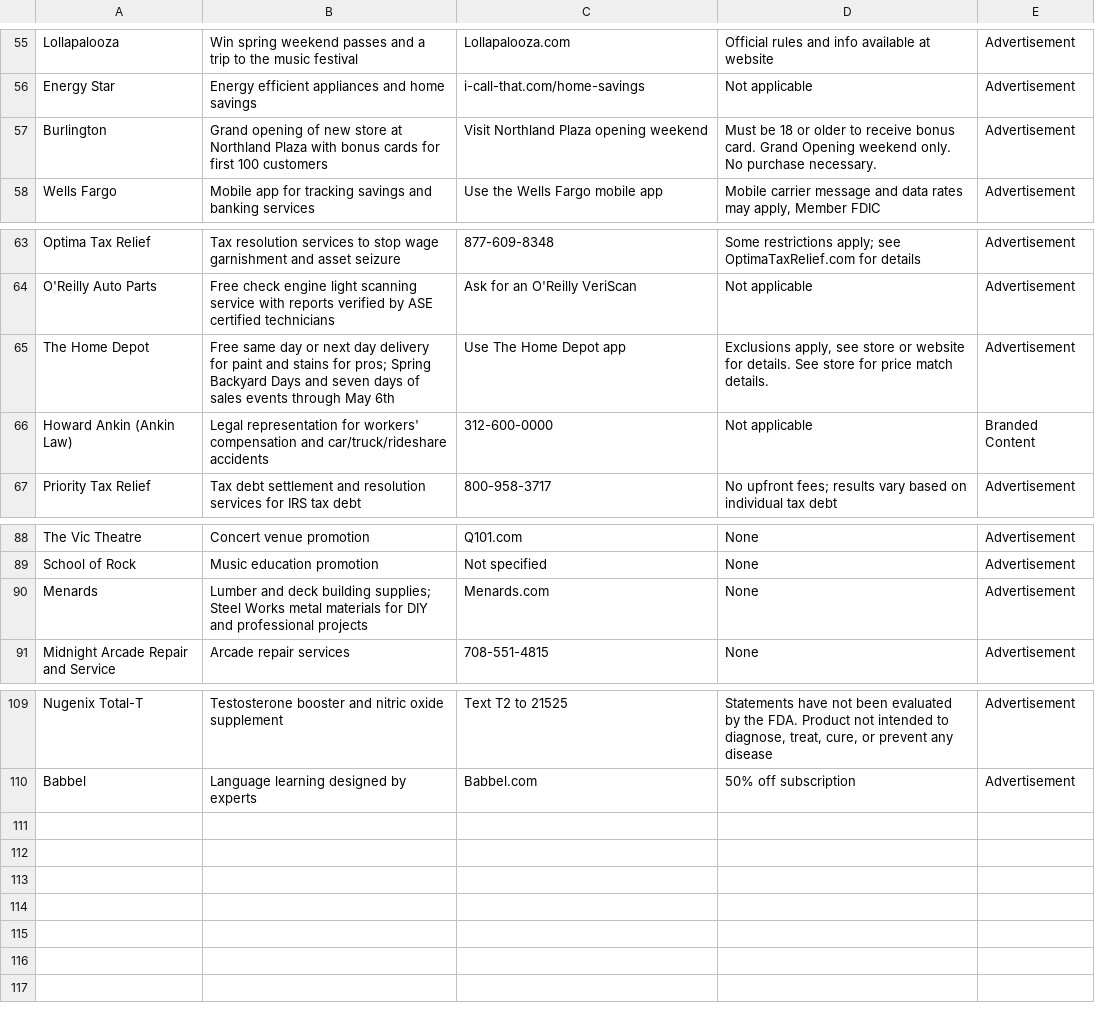
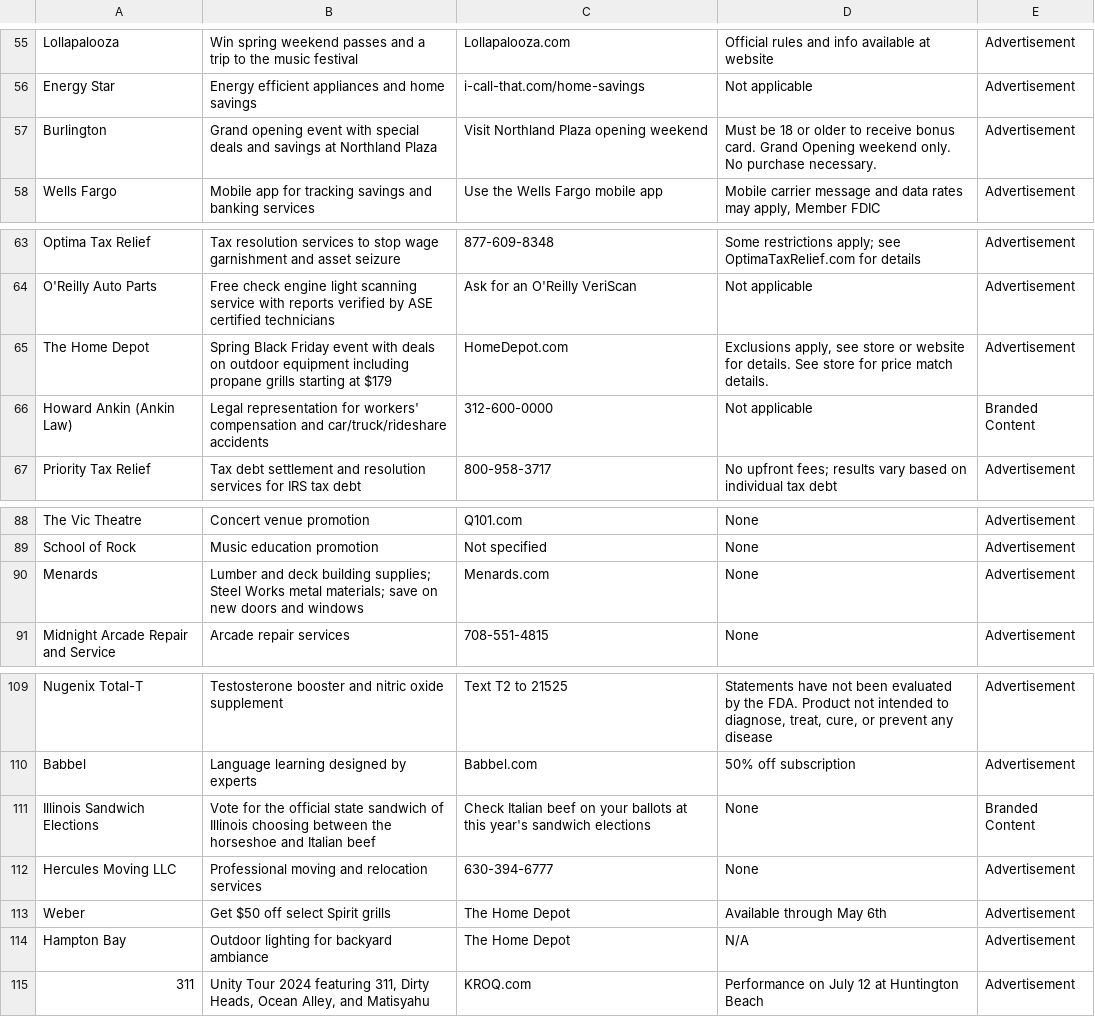
Before and after one commit to MATR-Technologies/ReplayAdsViewer, a CSV file: data.csv, drawn as a sheet; only a part is shown, gaps mark what is left out.

Commit message:
Auto-update CSV data

```diff
--- a/data.csv
+++ b/data.csv
@@ -56,3 +56,3 @@
 "Energy Star","Energy efficient appliances and home savings","i-call-that.com/home-savings","Not applicable","Advertisement"
-"Burlington","Grand opening of new store at Northland Plaza with bonus cards for first 100 customers","Visit Northland Plaza opening weekend","Must be 18 or older to receive bonus card. Grand Opening weekend only. No purchase necessary.","Advertisement"
+"Burlington","Grand opening event with special deals and savings at Northland Plaza","Visit Northland Plaza opening weekend","Must be 18 or older to receive bonus card. Grand Opening weekend only. No purchase necessary.","Advertisement"
 "Wells Fargo","Mobile app for tracking savings and banking services","Use the Wells Fargo mobile app","Mobile carrier message and data rates may apply, Member FDIC","Advertisement"
@@ -64,3 +64,3 @@
 "O'Reilly Auto Parts","Free check engine light scanning service with reports verified by ASE certified technicians","Ask for an O'Reilly VeriScan","Not applicable","Advertisement"
-"The Home Depot","Free same day or next day delivery for paint and stains for pros; Spring Backyard Days and seven days of sales events through May 6th","Use The Home Depot app","Exclusions apply, see store or website for details. See store for price match details.","Advertisement"
+"The Home Depot","Spring Black Friday event with deals on outdoor equipment including propane grills starting at $179","HomeDepot.com","Exclusions apply, see store or website for details. See store for price match details.","Advertisement"
 "Howard Ankin (Ankin Law)","Legal representation for workers' compensation and car/truck/rideshare accidents","312-600-0000","Not applicable","Branded Content"
@@ -89,3 +89,3 @@
 "School of Rock","Music education promotion","Not specified","None","Advertisement"
-"Menards","Lumber and deck building supplies; Steel Works metal materials for DIY and professional projects","Menards.com","None","Advertisement"
+"Menards","Lumber and deck building supplies; Steel Works metal materials; save on new doors and windows","Menards.com","None","Advertisement"
 "Midnight Arcade Repair and Service","Arcade repair services","708-551-4815","None","Advertisement"
@@ -110 +110,6 @@
 "Babbel","Language learning designed by experts","Babbel.com","50% off subscription","Advertisement"
+"Illinois Sandwich Elections","Vote for the official state sandwich of Illinois choosing between the horseshoe and Italian beef","Check Italian beef on your ballots at this year's sandwich elections","None","Branded Content"
+"Hercules Moving LLC","Professional moving and relocation services","630-394-6777","None","Advertisement"
+"Weber","Get $50 off select Spirit grills","The Home Depot","Available through May 6th","Advertisement"
+"Hampton Bay","Outdoor lighting for backyard ambiance","The Home Depot","N/A","Advertisement"
+"311","Unity Tour 2024 featuring 311, Dirty Heads, Ocean Alley, and Matisyahu","KROQ.com","Performance on July 12 at Huntington Beach","Advertisement"
```
